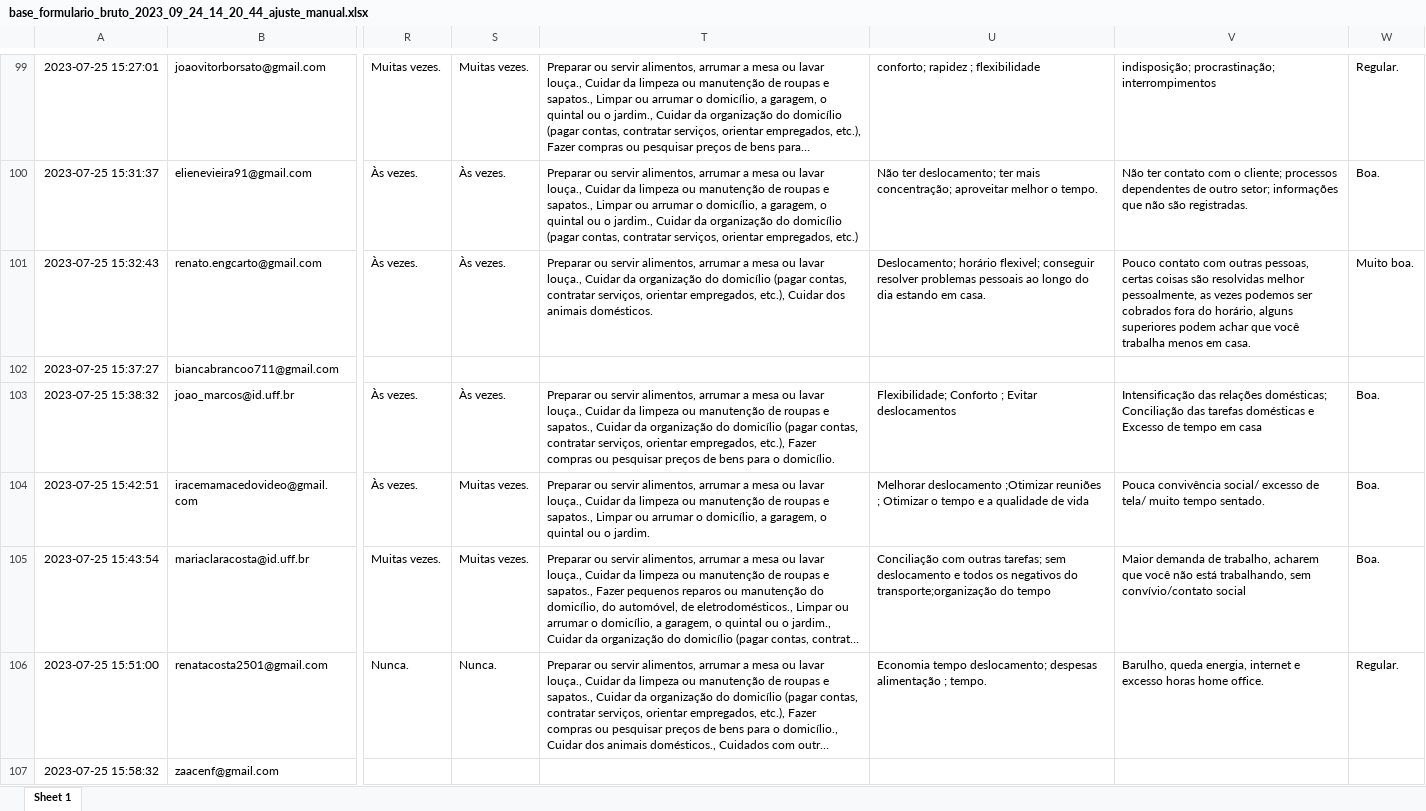
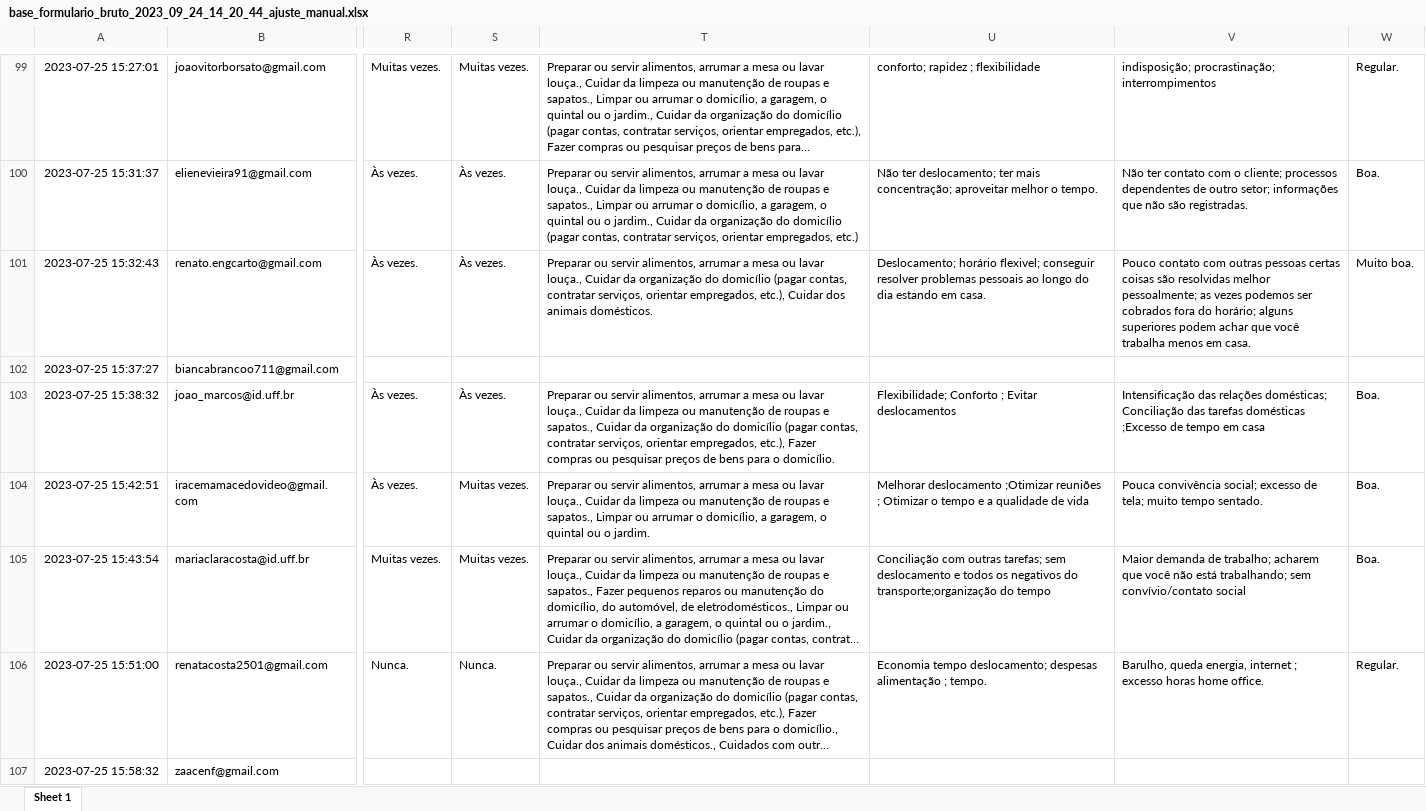
Before and after one commit to MarcsonAz/codificacao, an Excel workbook: dados/base_formulario_bruto_2023_09_24_14_20_44_ajuste_manual.xlsx, sheet Sheet 1, drawn as a sheet; only a part is shown, gaps mark what is left out; long unchanged cells end in …; values as stored, in another font and other column widths than the file's, no borders; the diff covers the shown part only; the diff names each change by its address in the sheet, - before the commit and + after, or states it on an @@ line.

Commit message:
26102023 - revisao de codigos - tabulacao de bases separadas v1

```diff
--- a/dados/base_formulario_bruto_2023_09_24_14_20_44_ajuste_manual.xlsx (sheet Sheet 1)
+++ b/dados/base_formulario_bruto_2023_09_24_14_20_44_ajuste_manual.xlsx (sheet Sheet 1)
-V101: …com outras pessoas, certas coisas são resolvidas melhor pessoalmente, as vezes podemos ser cobrados fora do horário, alguns superiores…
+V101: …com outras pessoas certas coisas são resolvidas melhor pessoalmente; as vezes podemos ser cobrados fora do horário; alguns superiores…
-V103: …tarefas domésticas e Excesso de tempo…
+V103: …tarefas domésticas ;Excesso de tempo…
-V104: Pouca convivência social/ excesso de tela/ muito tempo…
+V104: Pouca convivência social; excesso de tela; muito tempo…
-V105: …demanda de trabalho, acharem que você não está trabalhando, sem convívio/contato…
+V105: …demanda de trabalho; acharem que você não está trabalhando; sem convívio/contato…
-V106: …energia, internet e excesso horas…
+V106: …energia, internet ; excesso horas…
```
Also changed, not shown: 84 edited cells elsewhere in this sheet, 6 other files.
